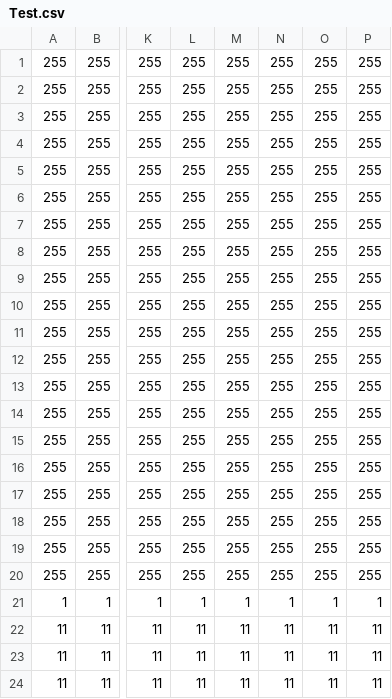
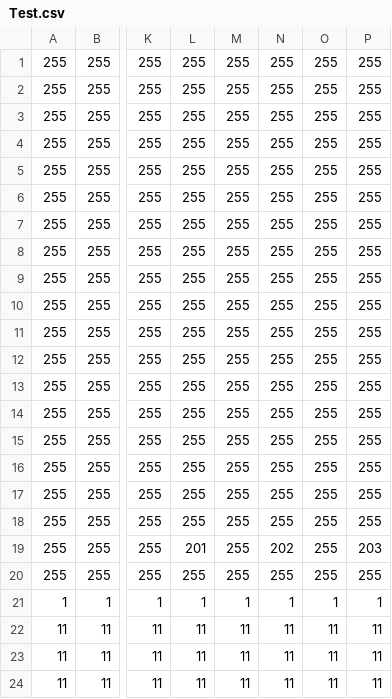
Before and after one commit to Pixel-en/ActionGame, a CSV file: Assets/Map/Test.csv, drawn as a sheet; only a part is shown, gaps mark what is left out; the diff names each change by its address in the sheet, - before the commit and + after, or states it on an @@ line.

```diff
--- a/Assets/Map/Test.csv
+++ b/Assets/Map/Test.csv
-L19: 255
+L19: 201
-N19: 255
+N19: 202
-P19: 255
+P19: 203
```
Also changed, not shown: 14 other files.
